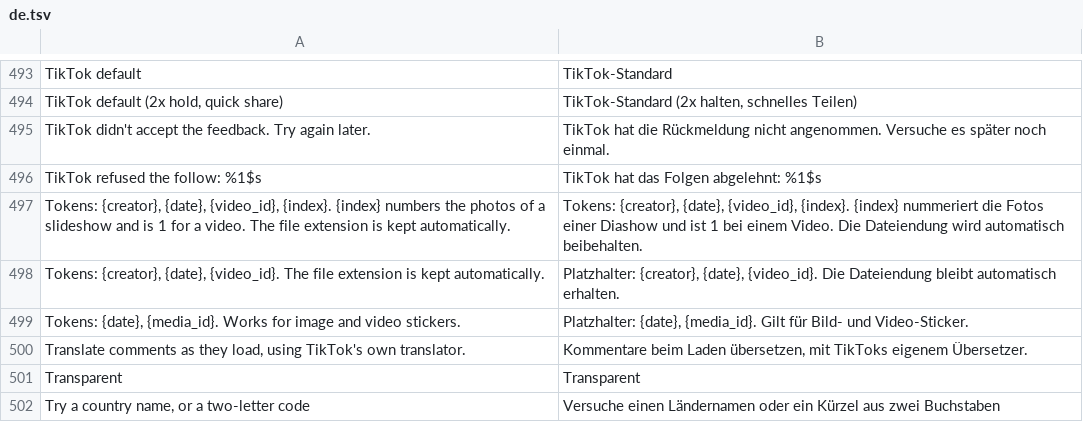
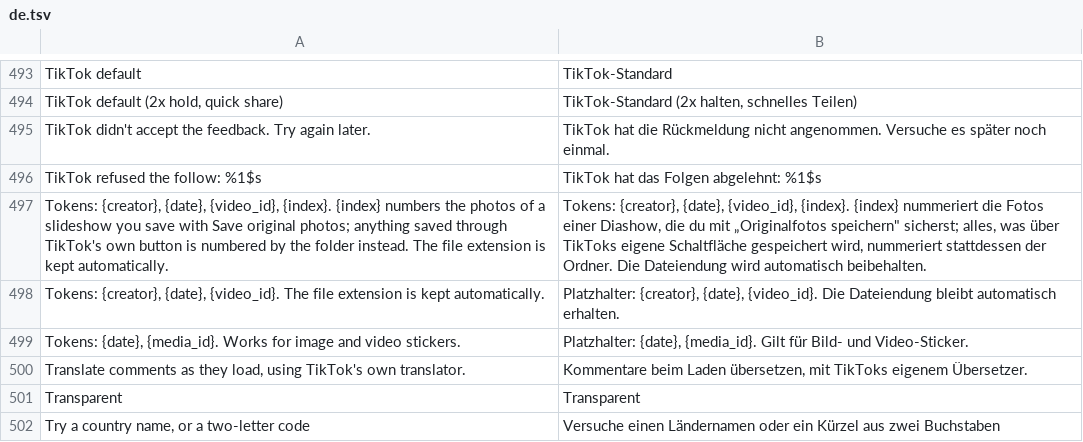
Before and after one commit to SysAdminDoc/hushfeed, a TSV file: extensions/tiktok/src/main/l10n/de.tsv, drawn as a sheet; only a part is shown, gaps mark what is left out.

```diff
--- a/extensions/tiktok/src/main/l10n/de.tsv
+++ b/extensions/tiktok/src/main/l10n/de.tsv
@@ -496,3 +496,3 @@ TikTok didn't accept the feedback. Try again later.	TikTok hat die Rückmeldung
 TikTok refused the follow: %1$s	TikTok hat das Folgen abgelehnt: %1$s
-Tokens: {creator}, {date}, {video_id}, {index}. {index} numbers the photos of a slideshow and is 1 for a video. The file extension is kept automatically.	Tokens: {creator}, {date}, {video_id}, {index}. {index} nummeriert die Fotos einer Diashow und ist 1 bei einem Video. Die Dateiendung wird automatisch beibehalten.
+Tokens: {creator}, {date}, {video_id}, {index}. {index} numbers the photos of a slideshow you save with Save original photos; anything saved through TikTok's own button is numbered by the folder instead. The file extension is kept automatically.	Tokens: {creator}, {date}, {video_id}, {index}. {index} nummeriert die Fotos einer Diashow, die du mit „Originalfotos speichern" sicherst; alles, was über TikToks eigene Schaltfläche gespeichert wird, nummeriert stattdessen der Ordner. Die Dateiendung wird automatisch beibehalten.
 Tokens: {creator}, {date}, {video_id}. The file extension is kept automatically.	Platzhalter: {creator}, {date}, {video_id}. Die Dateiendung bleibt automatisch erhalten.
```
Also changed, not shown: extensions/tiktok/src/main/l10n/in.tsv, 3 other files.
